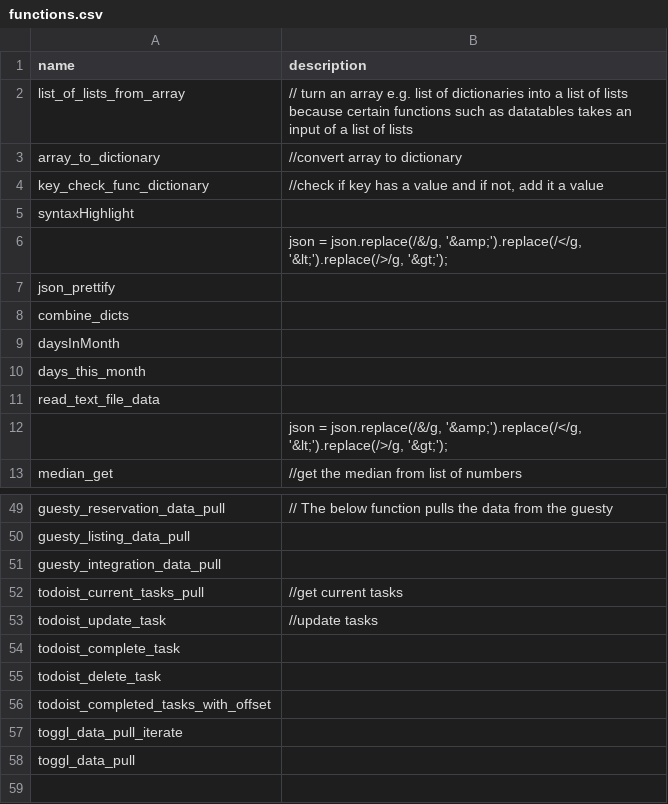
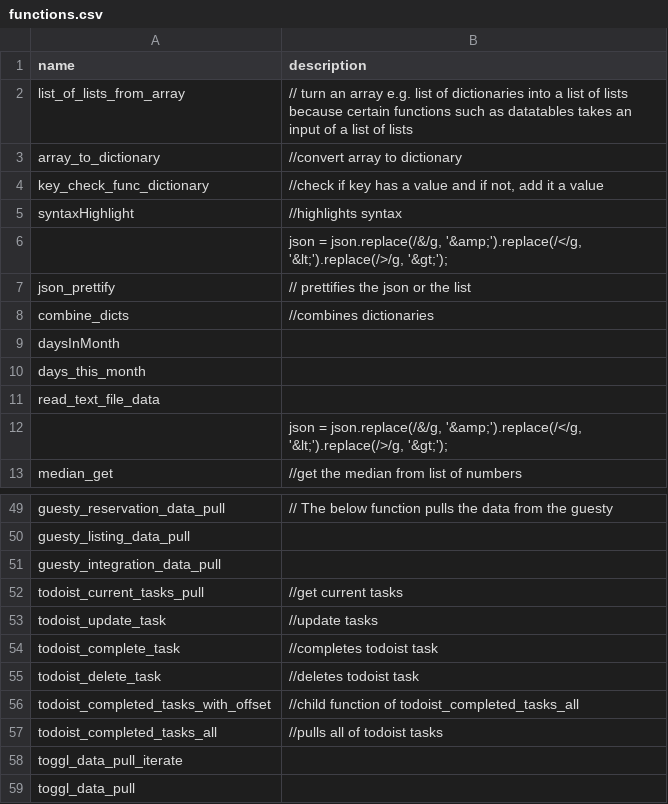
Before and after one commit to ChrisCruze/jutility, a CSV file: functions.csv, drawn as a sheet; only a part is shown, gaps mark what is left out.

Commit message:
updated for todoist and added comments

```diff
--- a/functions.csv
+++ b/functions.csv
@@ -4,6 +4,6 @@ array_to_dictionary,//convert array to dictionary
 key_check_func_dictionary,"//check if key has a value and if not, add it a value"
-syntaxHighlight,
+syntaxHighlight,//highlights syntax
 ,"    json = json.replace(/&/g, '&amp;').replace(/</g, '&lt;').replace(/>/g, '&gt;');"
-json_prettify,
-combine_dicts,
+json_prettify,// prettifies the json or the list
+combine_dicts,//combines dictionaries
 daysInMonth ,
@@ -53,5 +53,6 @@ todoist_current_tasks_pull,//get current tasks
 todoist_update_task,//update tasks
-todoist_complete_task,
-todoist_delete_task,
-todoist_completed_tasks_with_offset,
+todoist_complete_task,//completes todoist task
+todoist_delete_task,//deletes todoist task
+todoist_completed_tasks_with_offset,//child function of todoist_completed_tasks_all
+todoist_completed_tasks_all,//pulls all of todoist tasks
 toggl_data_pull_iterate,
```
Also changed, not shown: 4 other files.
